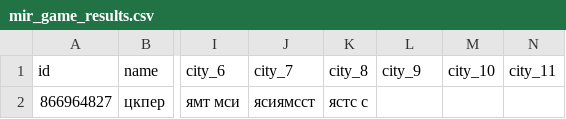
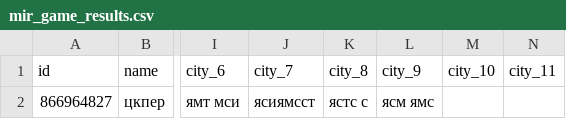
Before and after one commit to muzredmaksimov-dot/MIR_GAME, a CSV file: mir_game_results.csv, drawn as a sheet; only a part is shown, gaps mark what is left out; the diff names each change by its address in the sheet, - before the commit and + after, or states it on an @@ line.

Commit message:
update results

```diff
--- a/mir_game_results.csv
+++ b/mir_game_results.csv
-L2 (city_9): (empty)
+L2 (city_9): ясм ямс
```
